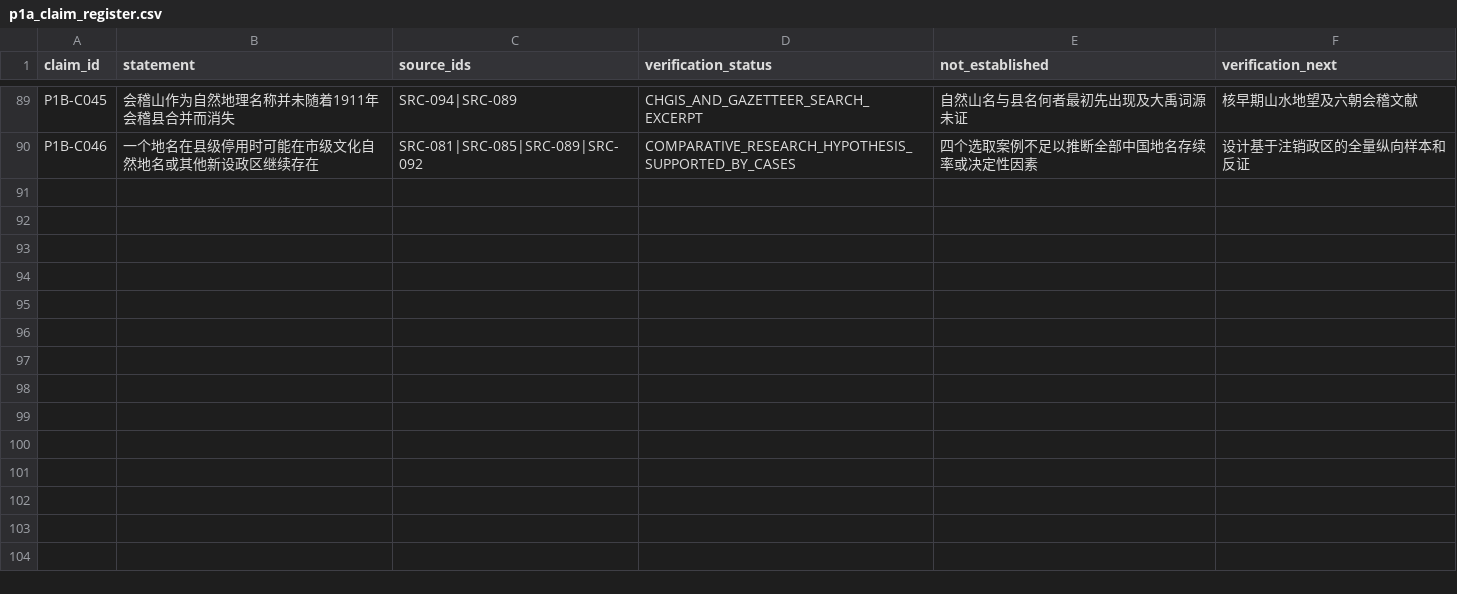
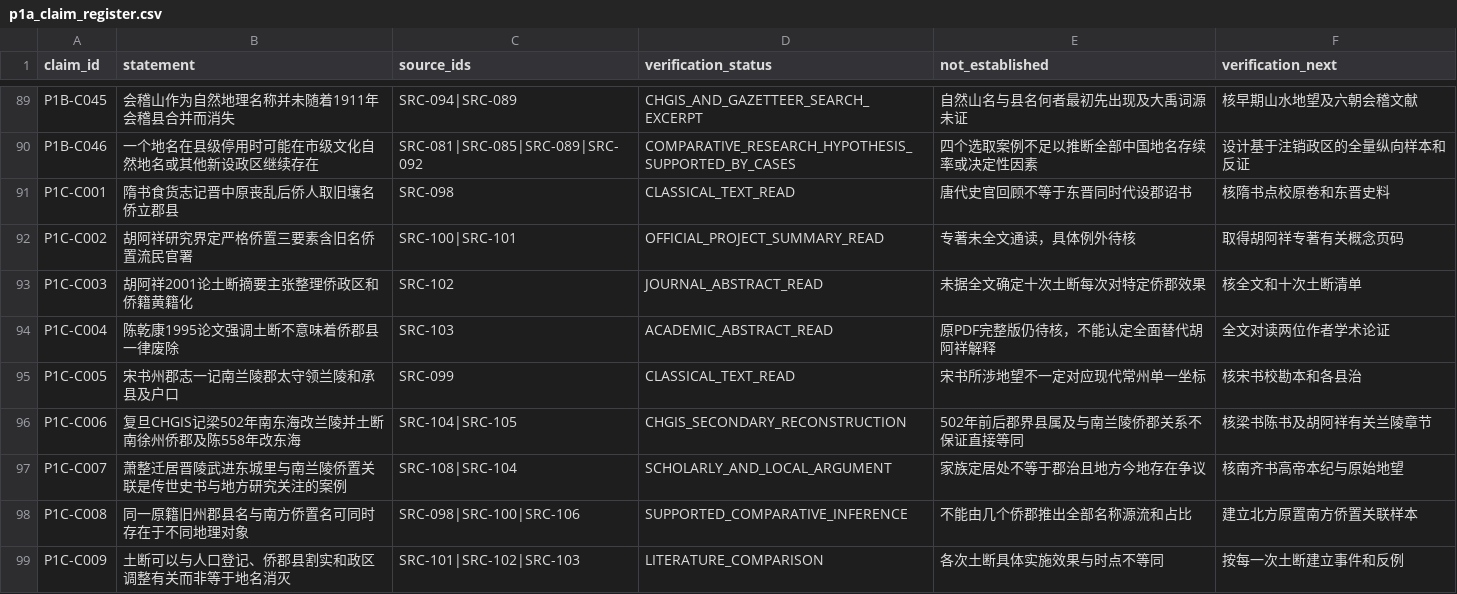
Before and after one commit to xiangsee/toponymy-research, a CSV file: data/p1a_claim_register.csv, drawn as a sheet; only a part is shown, gaps mark what is left out; the diff names each change by its address in the sheet, - before the commit and + after, or states it on an @@ line.

Commit message:
claims(P1-C): add differentiated qiao-jun and tuduan evidence and counterclaims

```diff
--- a/data/p1a_claim_register.csv
+++ b/data/p1a_claim_register.csv
+row 91: P1C-C001 | 隋书食货志记晋中原丧乱后侨人取旧壤名侨立郡县 | SRC-098 | CLASSICAL_TEXT_READ | 唐代史官回顾不等于东晋同时代设郡诏书 | 核隋书点校原卷和东晋史料
+row 92: P1C-C002 | 胡阿祥研究界定严格侨置三要素含旧名侨置流民官署 | SRC-100|SRC-101 | OFFICIAL_PROJECT_SUMMARY_READ | 专著未全文通读，具体例外待核 | 取得胡阿祥专著有关概念页码
+row 93: P1C-C003 | 胡阿祥2001论土断摘要主张整理侨政区和侨籍黄籍化 | SRC-102 | JOURNAL_ABSTRACT_READ | 未据全文确定十次土断每次对特定侨郡效果 | 核全文和十次土断清单
+row 94: P1C-C004 | 陈乾康1995论文强调土断不意味着侨郡县一律废除 | SRC-103 | ACADEMIC_ABSTRACT_READ | 原PDF完整版仍待核，不能认定全面替代胡阿祥解释 | 全文对读两位作者学术论证
+row 95: P1C-C005 | 宋书州郡志一记南兰陵郡太守领兰陵和承县及户口 | SRC-099 | CLASSICAL_TEXT_READ | 宋书所涉地望不一定对应现代常州单一坐标 | 核宋书校勘本和各县治
+row 96: P1C-C006 | 复旦CHGIS记梁502年南东海改兰陵并土断南徐州侨郡及陈558年改东海 | SRC-104|SRC-105 | CHGIS_SECONDARY_RECONSTRUCTION | 502年前后郡界县属及与南兰陵侨郡关系不保证直接等同 | 核梁书陈书及胡阿祥有关兰陵章节
+row 97: P1C-C007 | 萧整迁居晋陵武进东城里与南兰陵侨置关联是传世史书与地方研究关注的案例 | SRC-108|SRC-104 | SCHOLARLY_AND_LOCAL_ARGUMENT | 家族定居处不等于郡治且地方今地存在争议 | 核南齐书高帝本纪与原始地望
+row 98: P1C-C008 | 同一原籍旧州郡县名与南方侨置名可同时存在于不同地理对象 | SRC-098|SRC-100|SRC-106 | SUPPORTED_COMPARATIVE_INFERENCE | 不能由几个侨郡推出全部名称源流和占比 | 建立北方原置南方侨置关联样本
+row 99: P1C-C009 | 土断可以与人口登记、侨郡县割实和政区调整有关而非等于地名消灭 | SRC-101|SRC-102|SRC-103 | LITERATURE_COMPARISON | 各次土断具体实施效果与时点不等同 | 按每一次土断建立事件和反例
```
